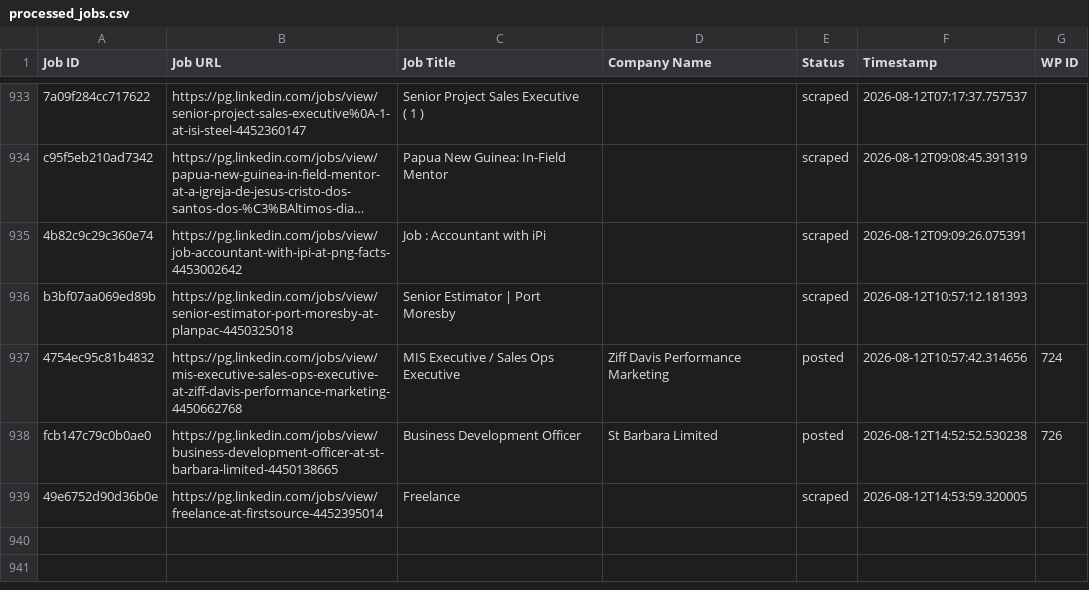
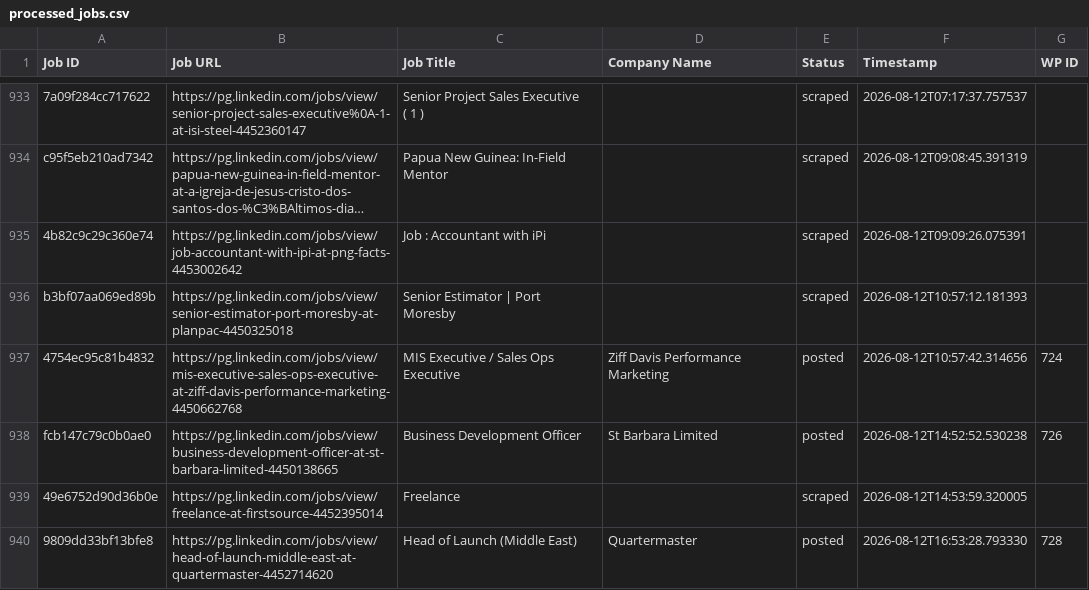
Before and after one commit to innovationinc2000/pg, a CSV file: processed_jobs.csv, drawn as a sheet; only a part is shown, gaps mark what is left out; long unchanged cells end in …; the diff names each change by its address in the sheet, - before the commit and + after, or states it on an @@ line.

```diff
--- a/processed_jobs.csv
+++ b/processed_jobs.csv
+row 940: 9809dd33bf13bfe8 | https://pg.linkedin.com/jobs/view/head-of-launch-middle-east-at-quartermaster-4452714620 | Head of Launch (Middle East) | Quartermaster | posted | 2026-08-12T16:53:28.793330 | 728
```
